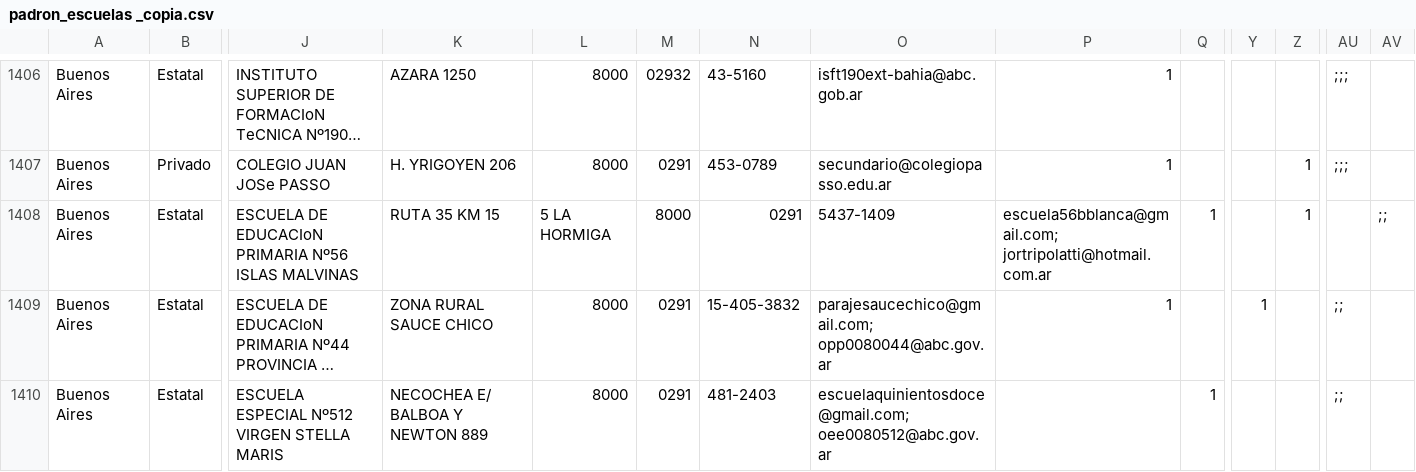
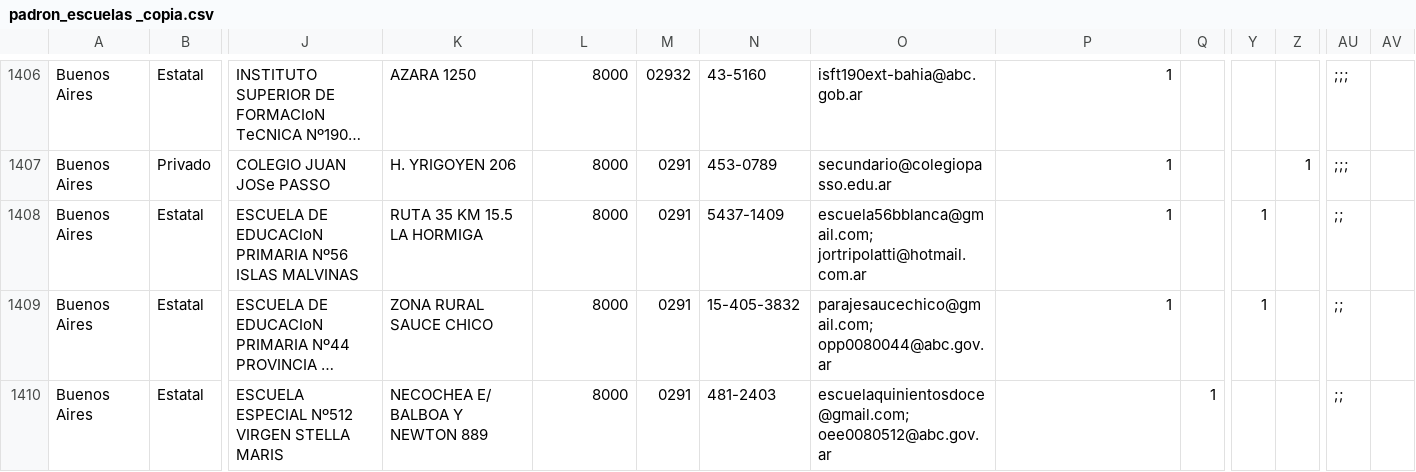
Before and after one commit to emypb93/Datasets, a CSV file: padron_escuelas _copia.csv, drawn as a sheet; only a part is shown, gaps mark what is left out; long unchanged cells end in …; the diff names each change by its address in the sheet, - before the commit and + after, or states it on an @@ line.

Commit message:
Update padron_escuelas _copia.csv

```diff
--- a/padron_escuelas _copia.csv
+++ b/padron_escuelas _copia.csv
-K1408: RUTA 35 KM 15
+K1408: RUTA 35 KM 15.5 LA HORMIGA
-L1408: 5 LA HORMIGA
+L1408: 8000
-M1408: 8000
+M1408: 0291
-N1408: 0291
+N1408: 5437-1409
-O1408: 5437-1409
+O1408: escuela56bblanca@gmail.com; jortripolatti@hotmail.com.ar
-P1408: escuela56bblanca@gmail.com; jortripolatti@hotmail.com.ar
+P1408: 1
-Q1408: 1
+Q1408: (empty)
-Y1408: (empty)
+Y1408: 1
-Z1408: 1
+Z1408: (empty)
-AU1408: (empty)
+AU1408: ;;
-AV1408: ;;
+AV1408: (empty)
```
